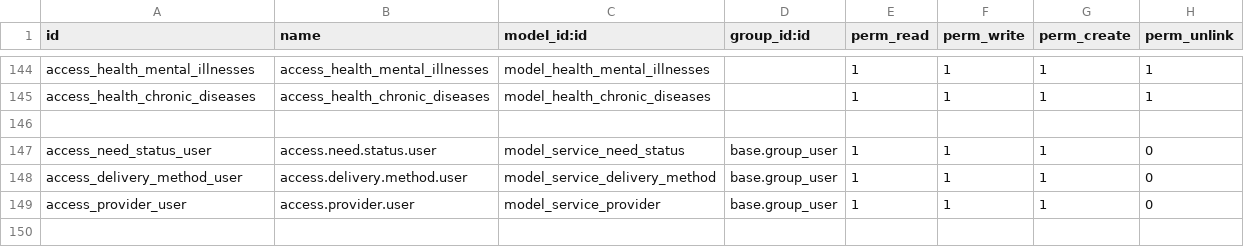
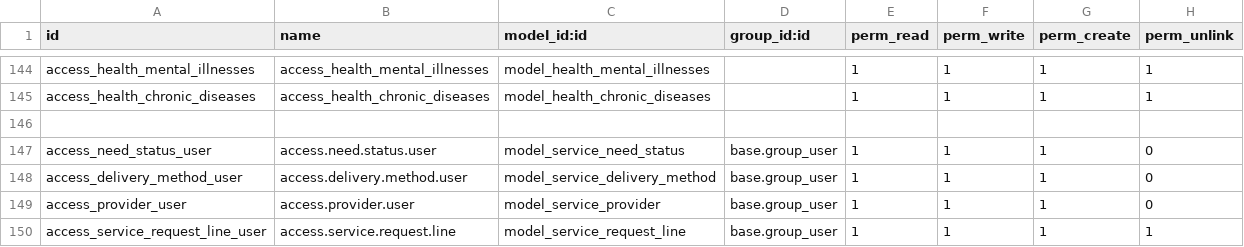
Before and after one commit to bayan4nas/odex25, a CSV file: odex25_ensan/odex_benefit/security/ir.model.access.csv, drawn as a sheet; only a part is shown, gaps mark what is left out.

Commit message:
product in services benefit

```diff
--- a/odex25_ensan/odex_benefit/security/ir.model.access.csv
+++ b/odex25_ensan/odex_benefit/security/ir.model.access.csv
@@ -149 +149,2 @@ access_delivery_method_user,access.delivery.method.user,model_service_delivery_m
 access_provider_user,access.provider.user,model_service_provider,base.group_user,1,1,1,0
+access_service_request_line_user,access.service.request.line,model_service_request_line,base.group_user,1,1,1,1
```
Also changed, not shown: 10 other files.
